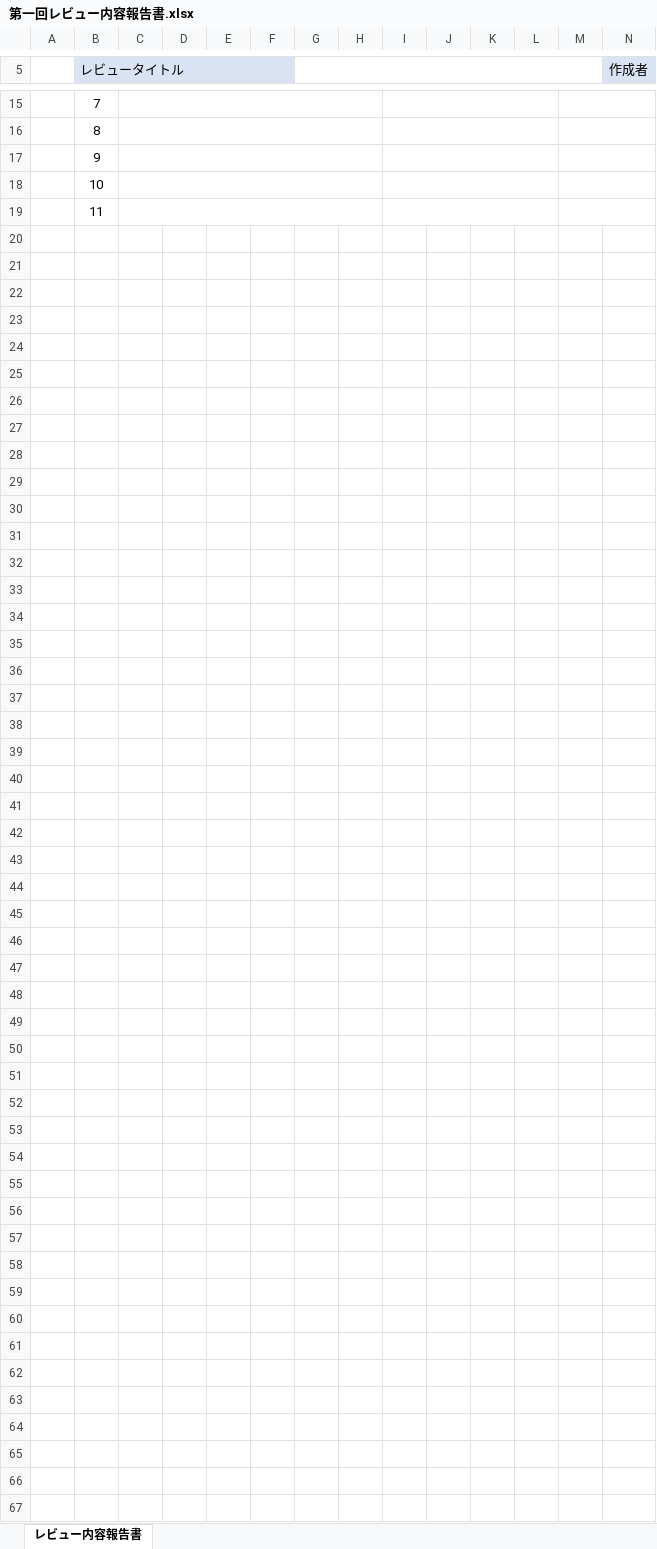
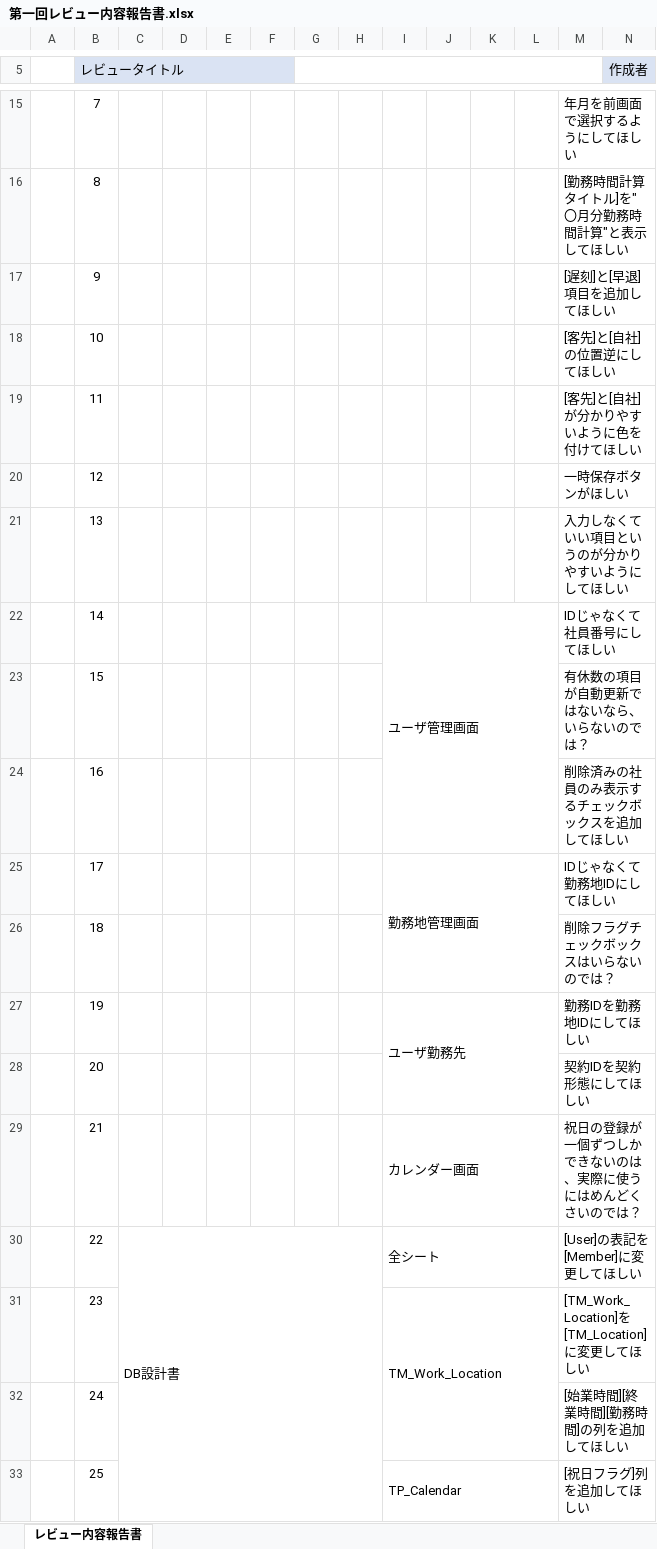
Before and after one commit to FIY24554/commpany_money, an Excel workbook: 第一回レビュー内容報告書.xlsx, sheet レビュー内容報告書, drawn as a sheet; only a part is shown, gaps mark what is left out; values as stored, in another font and other column widths than the file's, no borders; removed rows and columns are numbered as before the commit, all else as after; rows hold the shown columns only; the diff covers the shown part only; the diff names each change by its address in the sheet, - before the commit and + after, or states it on an @@ line.

Commit message:
レビュー内容報告書_7/24_最終更新

```diff
--- a/第一回レビュー内容報告書.xlsx (sheet レビュー内容報告書)
+++ b/第一回レビュー内容報告書.xlsx (sheet レビュー内容報告書)
-C15:H15 merged
-I15:L15 merged
-M15: (empty)
+M15: 年月を前画面で選択するようにしてほしい
-C16:H16 merged
-I16:L16 merged
-M16: (empty)
+M16: [勤務時間計算タイトル]を"〇月分勤務時間計算"と表示してほしい
-C17:H17 merged
-I17:L17 merged
-M17: (empty)
+M17: [遅刻]と[早退]項目を追加してほしい
-C18:H18 merged
-I18:L18 merged
-M18: (empty)
+M18: [客先]と[自社]の位置逆にしてほしい
-C19:H19 merged
-I19:L19 merged
-M19: (empty)
+M19: [客先]と[自社]が分かりやすいように色を付けてほしい
+row 20:  | 12 |  |  |  |  |  |  |  |  |  |  | 一時保存ボタンがほしい
+row 21:  | 13 |  |  |  |  |  |  |  |  |  |  | 入力しなくていい項目というのが分かりやすいようにしてほしい
+row 22:  | 14 |  |  |  |  |  |  | ユーザ管理画面 |  |  |  | IDじゃなくて社員番号にしてほしい
+row 23:  | 15 |  |  |  |  |  |  |  |  |  |  | 有休数の項目が自動更新ではないなら、いらないのでは？
+row 24:  | 16 |  |  |  |  |  |  |  |  |  |  | 削除済みの社員のみ表示するチェックボックスを追加してほしい
+row 25:  | 17 |  |  |  |  |  |  | 勤務地管理画面 |  |  |  | IDじゃなくて勤務地IDにしてほしい
+row 26:  | 18 |  |  |  |  |  |  |  |  |  |  | 削除フラグチェックボックスはいらないのでは？
+row 27:  | 19 |  |  |  |  |  |  | ユーザ勤務先 |  |  |  | 勤務IDを勤務地IDにしてほしい
+row 28:  | 20 |  |  |  |  |  |  |  |  |  |  | 契約IDを契約形態にしてほしい
+row 29:  | 21 |  |  |  |  |  |  | カレンダー画面 |  |  |  | 祝日の登録が一個ずつしかできないのは、実際に使うにはめんどくさいのでは？
+row 30:  | 22 | DB設計書 |  |  |  |  |  | 全シート |  |  |  | [User]の表記を[Member]に変更してほしい
+row 31:  | 23 |  |  |  |  |  |  | TM_Work_Location |  |  |  | [TM_Work_Location]を[TM_Location]に変更してほしい
+row 32:  | 24 |  |  |  |  |  |  |  |  |  |  | [始業時間][終業時間][勤務時間]の列を追加してほしい
+row 33:  | 25 |  |  |  |  |  |  | TP_Calendar |  |  |  | [祝日フラグ]列を追加してほしい
```
Also changed, not shown: 5 added rows, 11 edited cells and merged cells elsewhere in this sheet, 1 other file.
